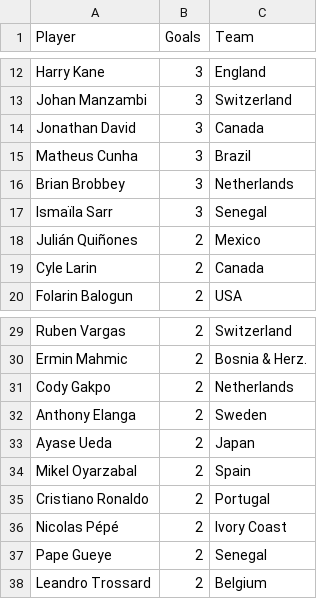
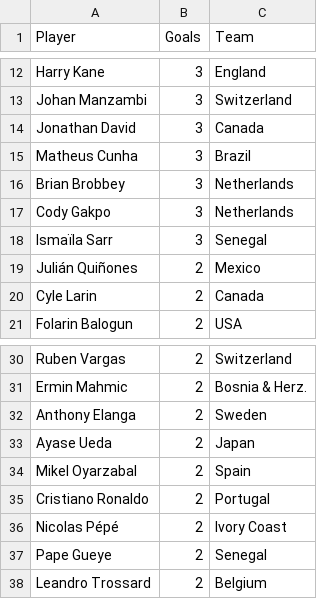
Before and after one commit to shedtaff-dotcom/shedbangers-website, a CSV file: sweepstake/data/topscorers.csv, drawn as a sheet; only a part is shown, gaps mark what is left out; removed rows and columns are numbered as before the commit, all else as after; the diff names each change by its address in the sheet, - before the commit and + after, or states it on an @@ line.

```diff
--- a/sweepstake/data/topscorers.csv
+++ b/sweepstake/data/topscorers.csv
+row 17: Cody Gakpo | 3 | Netherlands
-row 31: Cody Gakpo | 2 | Netherlands
```
Also changed, not shown: sweepstake/data/results.csv.
